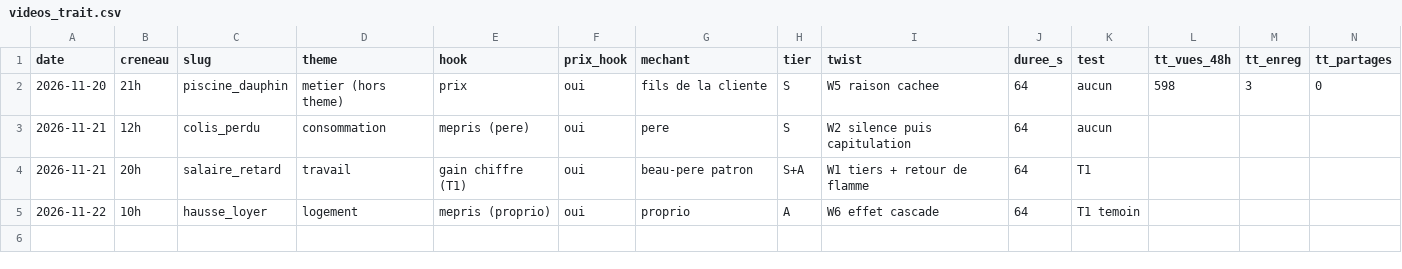
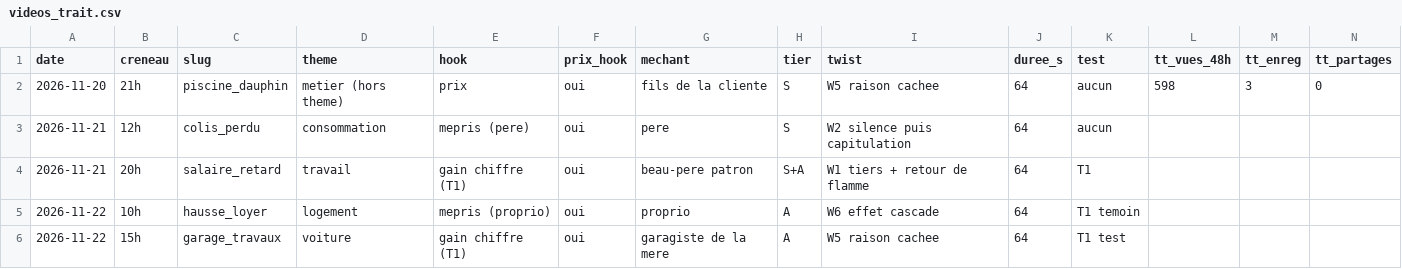
Before and after one commit to ProjetDevAgency/Claude-repo, a CSV file: prompts/videos_trait.csv, drawn as a sheet; only a part is shown; rows hold the shown columns only; the diff names each change by its address in the sheet, - before the commit and + after, or states it on an @@ line.

```diff
--- a/prompts/videos_trait.csv
+++ b/prompts/videos_trait.csv
+row 6: 2026-11-22 | 15h | garage_travaux | voiture | gain chiffre (T1) | oui | garagiste de la mere | A | W5 raison cachee | 64 | T1 test
```
Also changed, not shown: 2 other files.
